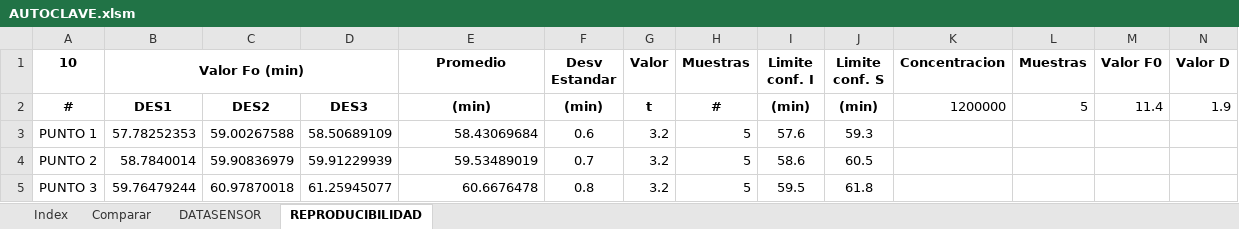
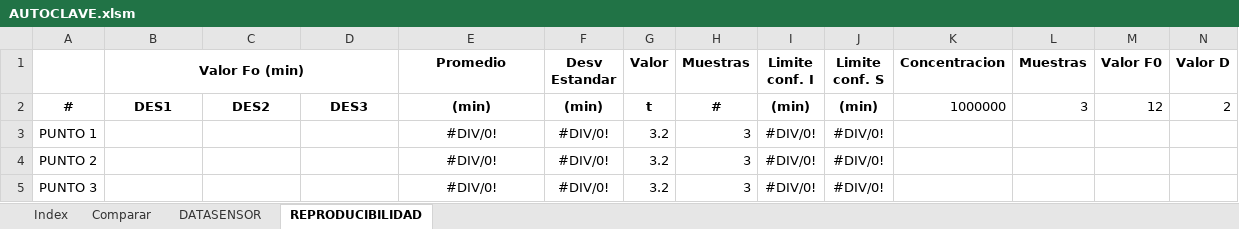
Before and after one commit to NicolasPrr/excelOp1, an Excel workbook: autoclaves/AUTOCLAVE.xlsm, sheet REPRODUCIBILIDAD, drawn as a sheet; only a part is shown; values as stored, in another font and other column widths than the file's, no borders; the diff covers the shown part only; the diff names each change by its address in the sheet, - before the commit and + after, or states it on an @@ line.

Commit message:
Add files via upload

```diff
--- a/autoclaves/AUTOCLAVE.xlsm (sheet REPRODUCIBILIDAD)
+++ b/autoclaves/AUTOCLAVE.xlsm (sheet REPRODUCIBILIDAD)
-A1: 10
+A1: (empty)
-K2 (Concentracion): 1200000
+K2 (Concentracion): 1000000
-L2 (Muestras): 5
+L2 (Muestras): 3
-M2 (Valor F0): 11.4
+M2 (Valor F0): 12
-N2 (Valor D): 1.9
+N2 (Valor D): 2
-B3 (Valor Fo (min)): 57.78252353
+B3 (Valor Fo (min)): (empty)
-C3: 59.00267588
+C3: (empty)
-D3: 58.50689109
+D3: (empty)
-E3 (Promedio): 58.43069684
+E3 (Promedio): #DIV/0!
-E3:E5 alignment: right
+E3:E5 alignment: center
-F3 (Desv Estandar): 0.6
+F3 (Desv Estandar): #DIV/0!
-H3:H5 (Muestras): 5
+H3:H5 (Muestras): 3
-I3 (Limite conf. I): 57.6
+I3 (Limite conf. I): #DIV/0!
-J3 (Limite conf. S): 59.3
+J3 (Limite conf. S): #DIV/0!
-B4 (Valor Fo (min)): 58.7840014
+B4 (Valor Fo (min)): (empty)
-C4: 59.90836979
+C4: (empty)
-D4: 59.91229939
+D4: (empty)
-E4 (Promedio): 59.53489019
+E4 (Promedio): #DIV/0!
-F4 (Desv Estandar): 0.7
+F4 (Desv Estandar): #DIV/0!
-I4 (Limite conf. I): 58.6
+I4 (Limite conf. I): #DIV/0!
-J4 (Limite conf. S): 60.5
+J4 (Limite conf. S): #DIV/0!
-B5 (Valor Fo (min)): 59.76479244
+B5 (Valor Fo (min)): (empty)
-C5: 60.97870018
+C5: (empty)
-D5: 61.25945077
+D5: (empty)
-E5 (Promedio): 60.6676478
+E5 (Promedio): #DIV/0!
-F5 (Desv Estandar): 0.8
+F5 (Desv Estandar): #DIV/0!
-I5 (Limite conf. I): 59.5
+I5 (Limite conf. I): #DIV/0!
-J5 (Limite conf. S): 61.8
+J5 (Limite conf. S): #DIV/0!
```
Also changed, not shown: 66 edited cells and cell formats elsewhere in this sheet.
